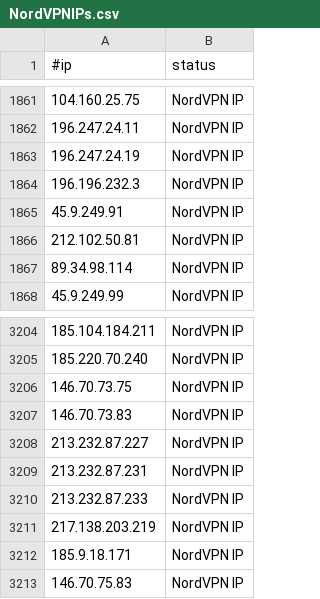
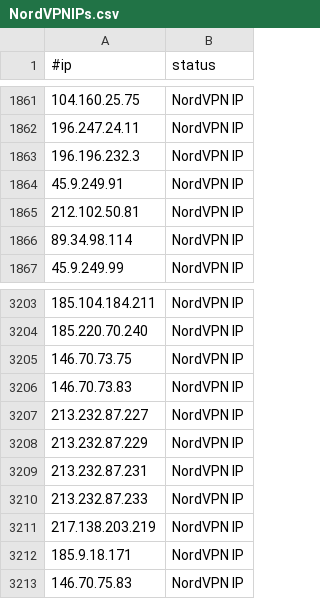
Before and after one commit to beac0n5/C2IntelFeeds, a CSV file: vpn/NordVPNIPs.csv, drawn as a sheet; only a part is shown, gaps mark what is left out.

```diff
--- a/vpn/NordVPNIPs.csv
+++ b/vpn/NordVPNIPs.csv
@@ -1862,3 +1862,2 @@
 196.247.24.11,NordVPN IP
-196.247.24.19,NordVPN IP
 196.196.232.3,NordVPN IP
@@ -3208,2 +3207,3 @@
 213.232.87.227,NordVPN IP
+213.232.87.229,NordVPN IP
 213.232.87.231,NordVPN IP
```
Also changed, not shown: vpn/ProtonVPNIPs.csv, 3 other files.
